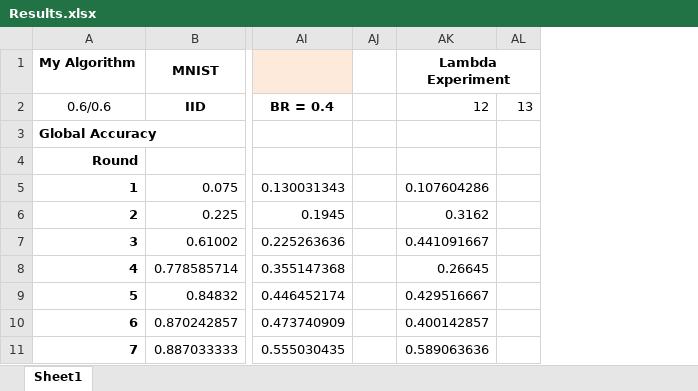
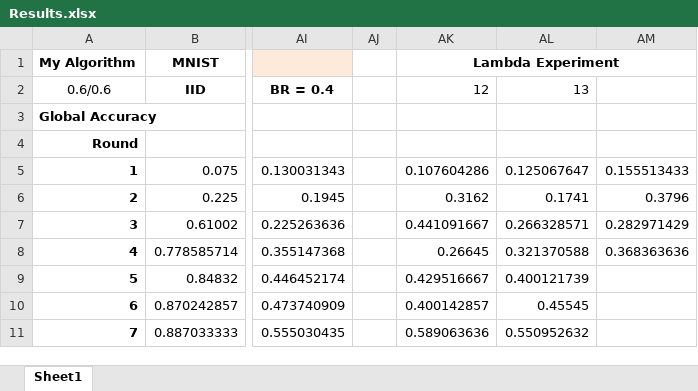
Before and after one commit to Ashley0909/Recover_FedAssets, an Excel workbook: Results.xlsx, sheet Sheet1, drawn as a sheet; only a part is shown, gaps mark what is left out; values as stored, in another font and other column widths than the file's, no borders; removed rows and columns are numbered as before the commit, all else as after; the diff names each change by its address in the sheet, - before the commit and + after, or states it on an @@ line.

Commit message:
Share Results

```diff
--- a/Results.xlsx (sheet Sheet1)
+++ b/Results.xlsx (sheet Sheet1)
-column AL, row 2: 13
+column AL, rows 2-11: 13 |  |  | 0.125067647 | 0.1741 | 0.266328571 | 0.321370588 | 0.400121739 | 0.45545 | 0.550952632
+column AM, rows 5-8: 0.155513433 | 0.3796 | 0.282971429 | 0.368363636
```
